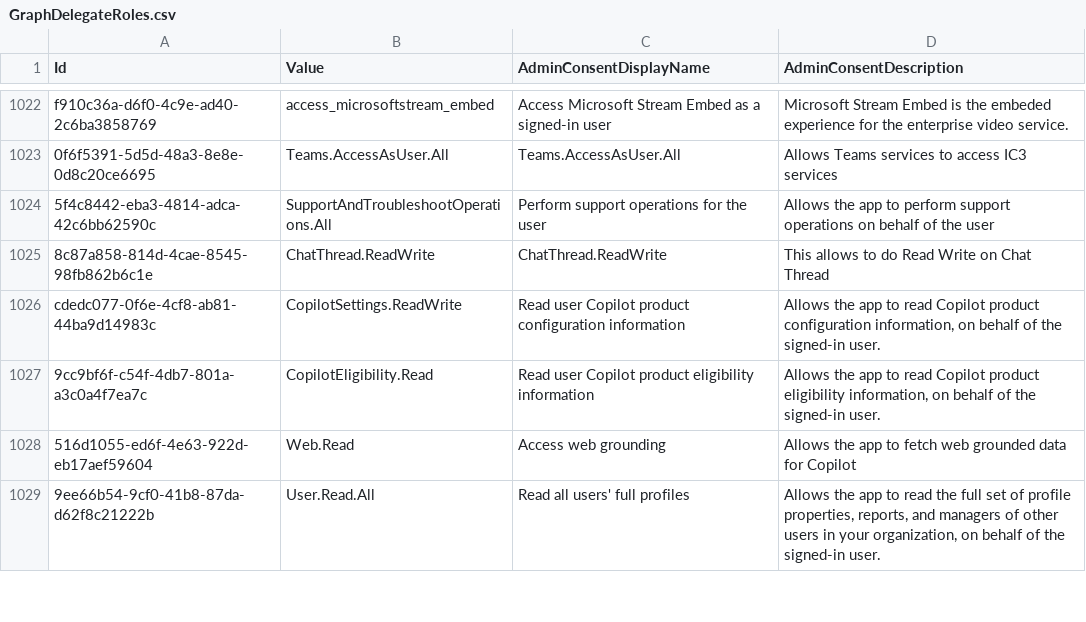
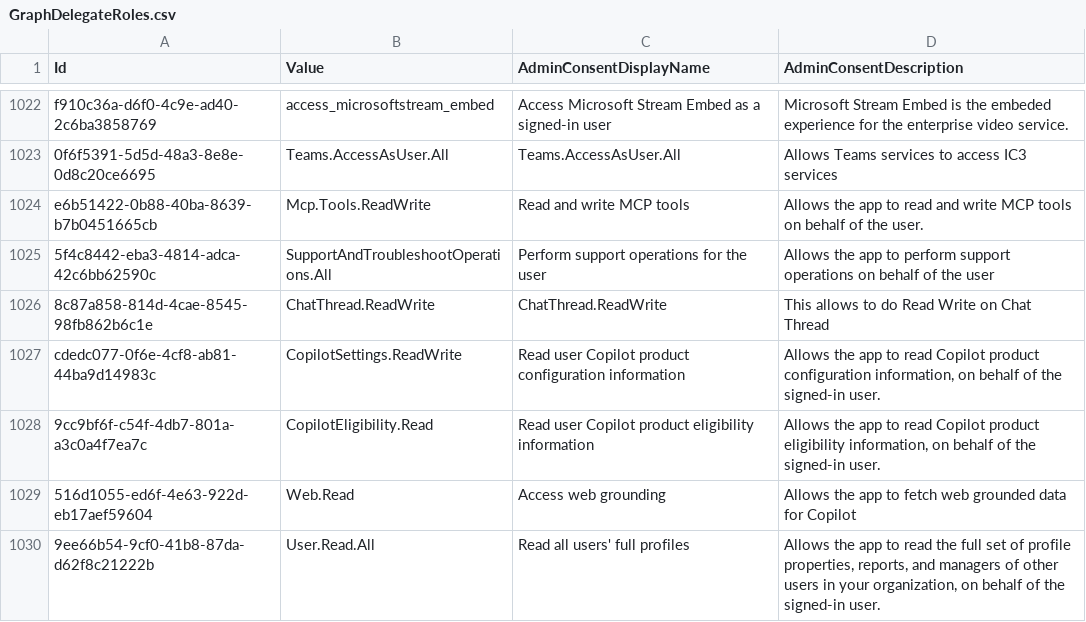
Before and after one commit to Palasito/microsoft-id-resolver, a CSV file: _info/GraphDelegateRoles.csv, drawn as a sheet; only a part is shown, gaps mark what is left out; the diff names each change by its address in the sheet, - before the commit and + after, or states it on an @@ line.

```diff
--- a/_info/GraphDelegateRoles.csv
+++ b/_info/GraphDelegateRoles.csv
+row 1024: e6b51422-0b88-40ba-8639-b7b0451665cb | Mcp.Tools.ReadWrite | Read and write MCP tools | Allows the app to read and write MCP tools on behalf of the user.
```
Also changed, not shown: _info/utcm-resource-types.csv, 2 other files.
